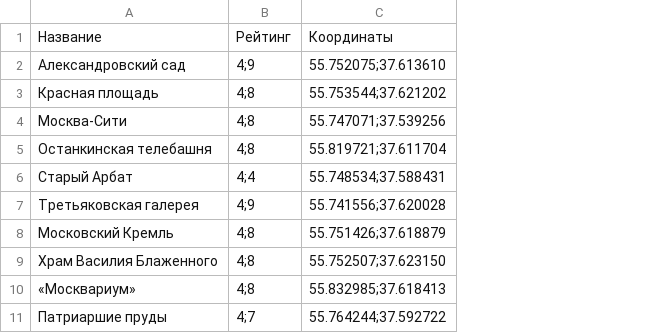
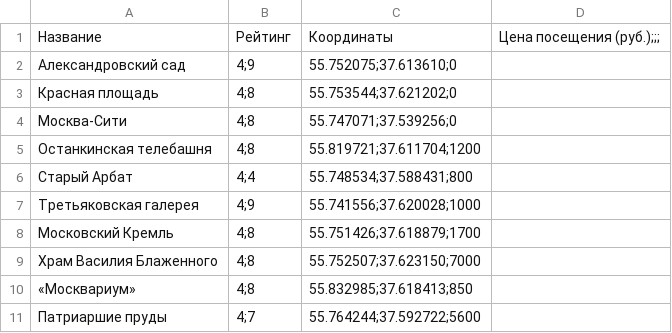
Before and after one commit to BitneeZ/TOUR_DB, a CSV file: moscow_attractions_updated.csv, drawn as a sheet; only a part is shown; removed rows and columns are numbered as before the commit, all else as after; the diff names each change by its address in the sheet, - before the commit and + after, or states it on an @@ line.

```diff
--- a/moscow_attractions_updated.csv
+++ b/moscow_attractions_updated.csv
-column C, rows 1-11: Координаты | 55.752075;37.613610 | 55.753544;37.621202 | 55.747071;37.539256 | 55.819721;37.611704 | 55.748534;37.588431 | 55.741556;37.620028 | 55.751426;37.618879 | 55.752507;37.623150 | 55.832985;37.618413 | 55.764244;37.592722
+column C, rows 1-11: Координаты | 55.752075;37.613610;0 | 55.753544;37.621202;0 | 55.747071;37.539256;0 | 55.819721;37.611704;1200 | 55.748534;37.588431;800 | 55.741556;37.620028;1000 | 55.751426;37.618879;1700 | 55.752507;37.623150;7000 | 55.832985;37.618413;850 | 55.764244;37.592722;5600
+column D, row 1: Цена посещения (руб.);;;
```
Also changed, not shown: 3 other files.
